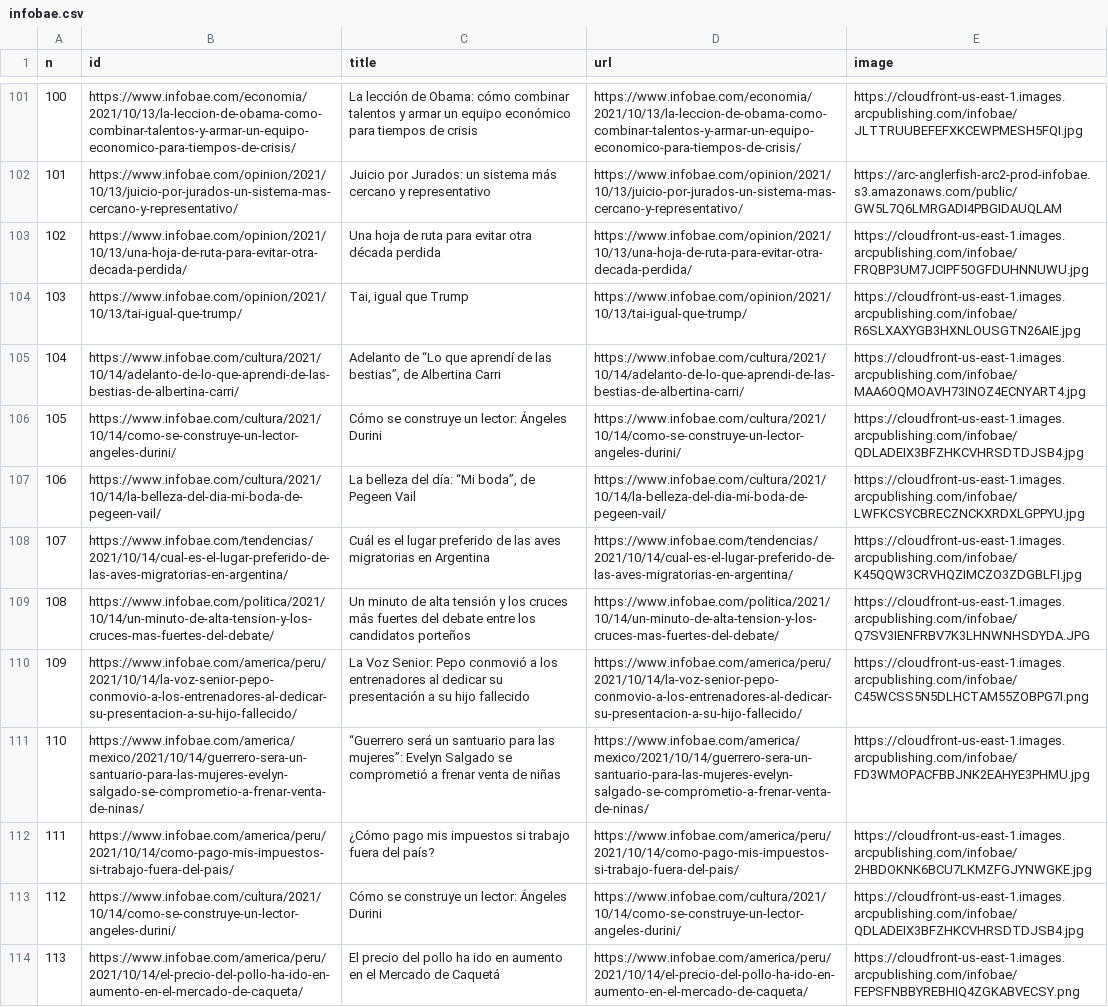
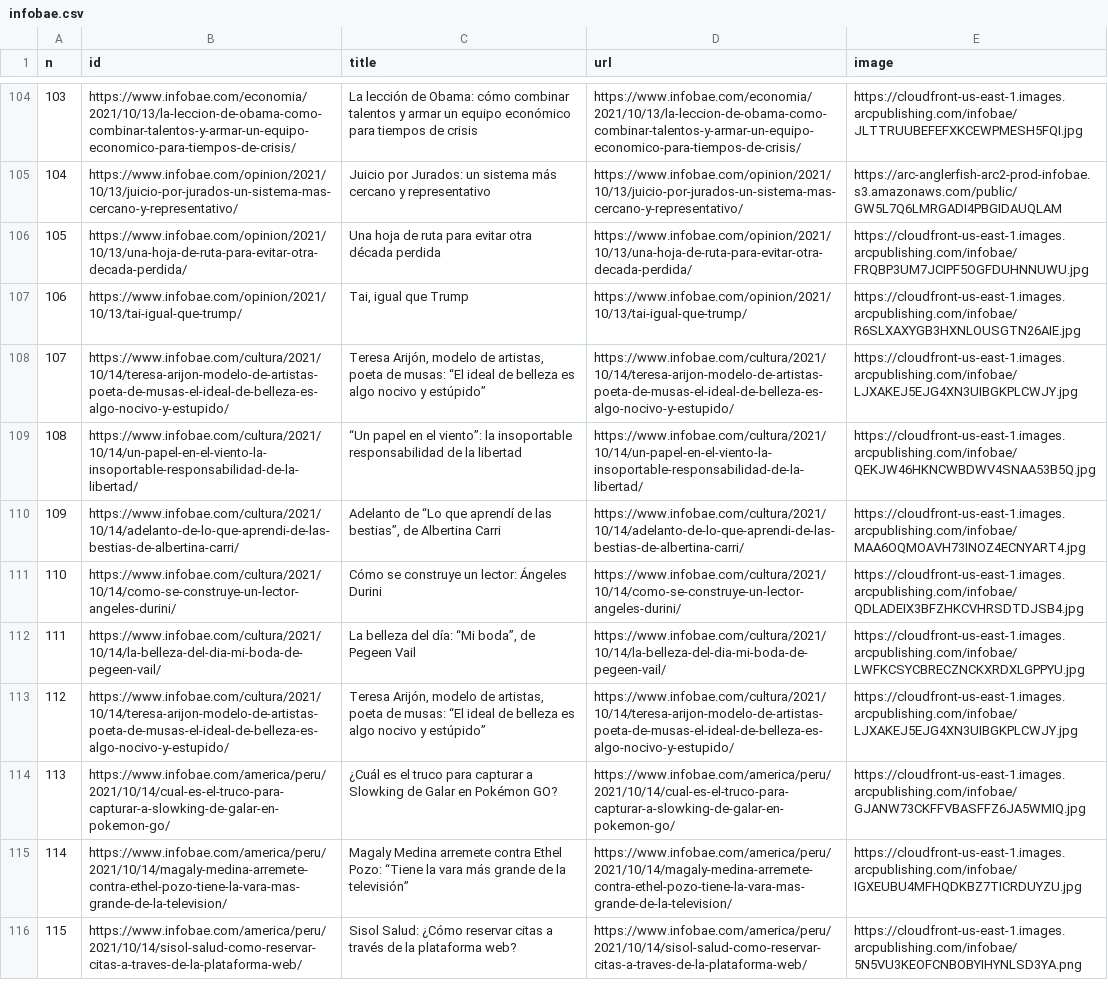
Before and after one commit to diffario/diarios, a CSV file: infobae.csv, drawn as a sheet; only a part is shown, gaps mark what is left out; removed rows and columns are numbered as before the commit, all else as after; the diff covers the shown part only; the diff names each change by its address in the sheet, - before the commit and + after, or states it on an @@ line.

```diff
--- a/infobae.csv
+++ b/infobae.csv
@@ column A (n) renumbered between rows 21 and 127 @@
+row 108: 107 | https://www.infobae.com/cultura/2021/10/14/teresa-arijon-modelo-de-artistas-poeta-de-musas-el-ideal-de-belleza-es-algo-nocivo-y-estupido/ | Teresa Arijón, modelo de artistas, poeta de musas: “El ideal de belleza es algo nocivo y estúpido” | https://www.infobae.com/cultura/2021/10/14/teresa-arijon-modelo-de-artistas-poeta-de-musas-el-ideal-de-belleza-es-algo-nocivo-y-estupido/ | https://cloudfront-us-east-1.images.arcpublishing.com/infobae/LJXAKEJ5EJG4XN3UIBGKPLCWJY.jpg
+row 109: 108 | https://www.infobae.com/cultura/2021/10/14/un-papel-en-el-viento-la-insoportable-responsabilidad-de-la-libertad/ | “Un papel en el viento”: la insoportable responsabilidad de la libertad | https://www.infobae.com/cultura/2021/10/14/un-papel-en-el-viento-la-insoportable-responsabilidad-de-la-libertad/ | https://cloudfront-us-east-1.images.arcpublishing.com/infobae/QEKJW46HKNCWBDWV4SNAA53B5Q.jpg
-row 108: 107 | https://www.infobae.com/tendencias/2021/10/14/cual-es-el-lugar-preferido-de-las-aves-migratorias-en-argentina/ | Cuál es el lugar preferido de las aves migratorias en Argentina | https://www.infobae.com/tendencias/2021/10/14/cual-es-el-lugar-preferido-de-las-aves-migratorias-en-argentina/ | https://cloudfront-us-east-1.images.arcpublishing.com/infobae/K45QQW3CRVHQZIMCZO3ZDGBLFI.jpg
-row 109: 108 | https://www.infobae.com/politica/2021/10/14/un-minuto-de-alta-tension-y-los-cruces-mas-fuertes-del-debate/ | Un minuto de alta tensión y los cruces más fuertes del debate entre los candidatos porteños | https://www.infobae.com/politica/2021/10/14/un-minuto-de-alta-tension-y-los-cruces-mas-fuertes-del-debate/ | https://cloudfront-us-east-1.images.arcpublishing.com/infobae/Q7SV3IENFRBV7K3LHNWNHSDYDA.JPG
-row 110: 109 | https://www.infobae.com/america/peru/2021/10/14/la-voz-senior-pepo-conmovio-a-los-entrenadores-al-dedicar-su-presentacion-a-su-hijo-fallecido/ | La Voz Senior: Pepo conmovió a los entrenadores al dedicar su presentación a su hijo fallecido | https://www.infobae.com/america/peru/2021/10/14/la-voz-senior-pepo-conmovio-a-los-entrenadores-al-dedicar-su-presentacion-a-su-hijo-fallecido/ | https://cloudfront-us-east-1.images.arcpublishing.com/infobae/C45WCSS5N5DLHCTAM55ZOBPG7I.png
+row 113: 112 | https://www.infobae.com/cultura/2021/10/14/teresa-arijon-modelo-de-artistas-poeta-de-musas-el-ideal-de-belleza-es-algo-nocivo-y-estupido/ | Teresa Arijón, modelo de artistas, poeta de musas: “El ideal de belleza es algo nocivo y estúpido” | https://www.infobae.com/cultura/2021/10/14/teresa-arijon-modelo-de-artistas-poeta-de-musas-el-ideal-de-belleza-es-algo-nocivo-y-estupido/ | https://cloudfront-us-east-1.images.arcpublishing.com/infobae/LJXAKEJ5EJG4XN3UIBGKPLCWJY.jpg
+row 114: 113 | https://www.infobae.com/america/peru/2021/10/14/cual-es-el-truco-para-capturar-a-slowking-de-galar-en-pokemon-go/ | ¿Cuál es el truco para capturar a Slowking de Galar en Pokémon GO? | https://www.infobae.com/america/peru/2021/10/14/cual-es-el-truco-para-capturar-a-slowking-de-galar-en-pokemon-go/ | https://cloudfront-us-east-1.images.arcpublishing.com/infobae/GJANW73CKFFVBASFFZ6JA5WMIQ.jpg
+row 115: 114 | https://www.infobae.com/america/peru/2021/10/14/magaly-medina-arremete-contra-ethel-pozo-tiene-la-vara-mas-grande-de-la-television/ | Magaly Medina arremete contra Ethel Pozo: “Tiene la vara más grande de la televisión” | https://www.infobae.com/america/peru/2021/10/14/magaly-medina-arremete-contra-ethel-pozo-tiene-la-vara-mas-grande-de-la-television/ | https://cloudfront-us-east-1.images.arcpublishing.com/infobae/IGXEUBU4MFHQDKBZ7TICRDUYZU.jpg
-B116 (id): https://www.infobae.com/america/mexico/2021/10/14/guerrero-sera-un-santuario-para-las-mujeres-evelyn-salgado-se-comprometio-a-frenar-venta-de-ninas/
+B116 (id): https://www.infobae.com/america/peru/2021/10/14/sisol-salud-como-reservar-citas-a-traves-de-la-plataforma-web/
-C116 (title): “Guerrero será un santuario para las mujeres”: Evelyn Salgado se comprometió a frenar venta de niñas
+C116 (title): Sisol Salud: ¿Cómo reservar citas a través de la plataforma web?
-D116 (url): https://www.infobae.com/america/mexico/2021/10/14/guerrero-sera-un-santuario-para-las-mujeres-evelyn-salgado-se-comprometio-a-frenar-venta-de-ninas/
+D116 (url): https://www.infobae.com/america/peru/2021/10/14/sisol-salud-como-reservar-citas-a-traves-de-la-plataforma-web/
-E116 (image): https://cloudfront-us-east-1.images.arcpublishing.com/infobae/FD3WMOPACFBBJNK2EAHYE3PHMU.jpg
+E116 (image): https://cloudfront-us-east-1.images.arcpublishing.com/infobae/5N5VU3KEOFCNBOBYIHYNLSD3YA.png
-row 112: 111 | https://www.infobae.com/america/peru/2021/10/14/como-pago-mis-impuestos-si-trabajo-fuera-del-pais/ | ¿Cómo pago mis impuestos si trabajo fuera del país? | https://www.infobae.com/america/peru/2021/10/14/como-pago-mis-impuestos-si-trabajo-fuera-del-pais/ | https://cloudfront-us-east-1.images.arcpublishing.com/infobae/2HBDOKNK6BCU7LKMZFGJYNWGKE.jpg
-row 113: 112 | https://www.infobae.com/cultura/2021/10/14/como-se-construye-un-lector-angeles-durini/ | Cómo se construye un lector: Ángeles Durini | https://www.infobae.com/cultura/2021/10/14/como-se-construye-un-lector-angeles-durini/ | https://cloudfront-us-east-1.images.arcpublishing.com/infobae/QDLADEIX3BFZHKCVHRSDTDJSB4.jpg
-row 114: 113 | https://www.infobae.com/america/peru/2021/10/14/el-precio-del-pollo-ha-ido-en-aumento-en-el-mercado-de-caqueta/ | El precio del pollo ha ido en aumento en el Mercado de Caquetá | https://www.infobae.com/america/peru/2021/10/14/el-precio-del-pollo-ha-ido-en-aumento-en-el-mercado-de-caqueta/ | https://cloudfront-us-east-1.images.arcpublishing.com/infobae/FEPSFNBBYREBHIQ4ZGKABVECSY.png
```
Also changed, not shown: 7 added rows and 3 removed rows elsewhere in this file, clarin.csv, lanacion.csv, 3 other files.
